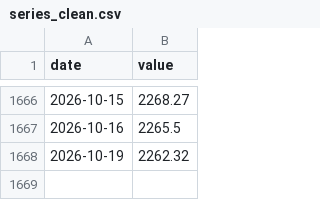
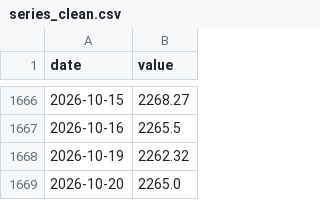
Before and after one commit to Djochrist/BCC-Exchange-Analytics, a CSV file: analysis/strategy/data/series_clean.csv, drawn as a sheet; only a part is shown, gaps mark what is left out; the diff names each change by its address in the sheet, - before the commit and + after, or states it on an @@ line.

```diff
--- a/analysis/strategy/data/series_clean.csv
+++ b/analysis/strategy/data/series_clean.csv
+row 1669: 2026-10-20 | 2265.0
```
Also changed, not shown: analysis/xgboost/data/raw/cours-de-change-quotidien.csv, 4 other files.
